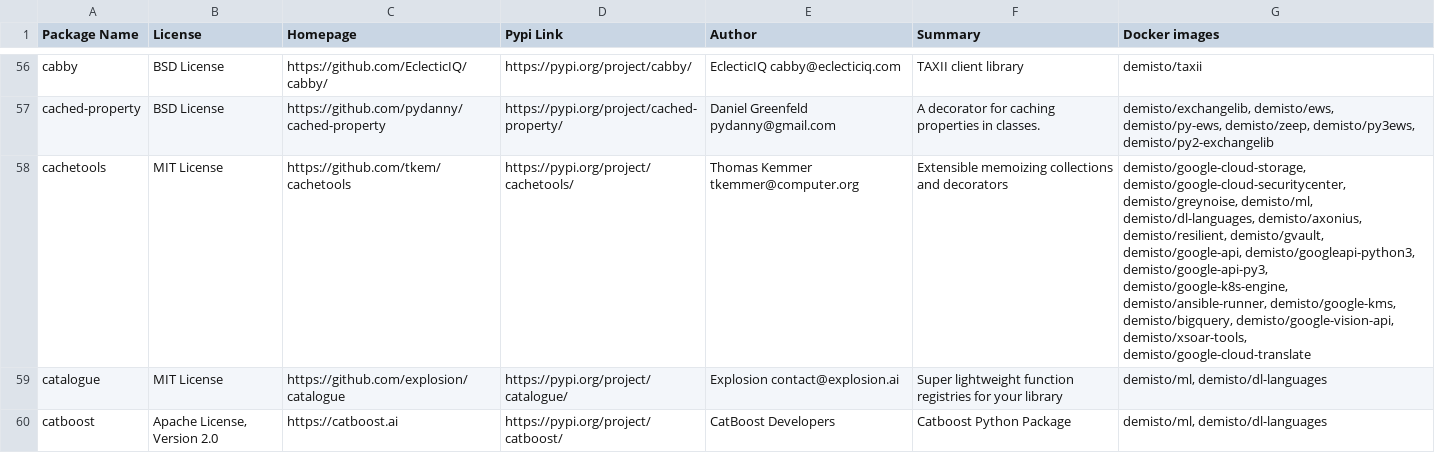
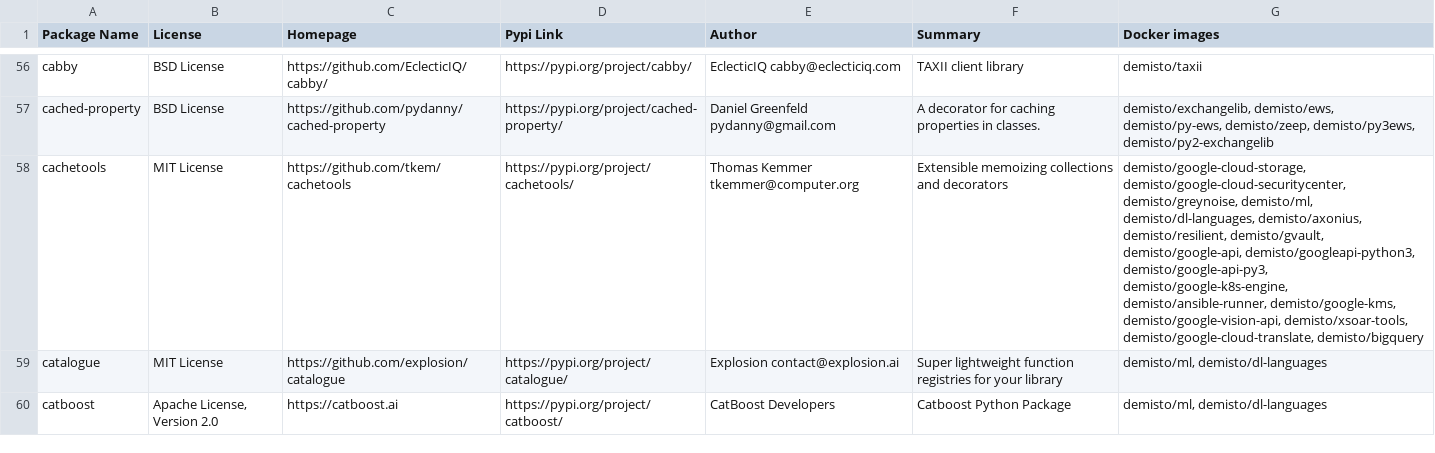
Before and after one commit to upstart-swiss/dockerfiles, a CSV file: used_packages.csv, drawn as a sheet; only a part is shown, gaps mark what is left out; the diff covers the shown part only.

Commit message:
Tue Mar 23 01:08:46 UTC 2021: automatic docker repository update

```diff
--- a/used_packages.csv
+++ b/used_packages.csv
@@ -57,3 +57,3 @@ cabby,BSD License,https://github.com/EclecticIQ/cabby/,https://pypi.org/project/
 cached-property,BSD License,https://github.com/pydanny/cached-property,https://pypi.org/project/cached-property/,Daniel Greenfeld pydanny@gmail.com,A decorator for caching properties in classes.,"demisto/exchangelib, demisto/ews, demisto/py-ews, demisto/zeep, demisto/py3ews, demisto/py2-exchangelib"
-cachetools,MIT License,https://github.com/tkem/cachetools,https://pypi.org/project/cachetools/,Thomas Kemmer tkemmer@computer.org,Extensible memoizing collections and decorators,"demisto/google-cloud-storage, demisto/google-cloud-securitycenter, demisto/greynoise, demisto/ml, demisto/dl-languages, demisto/axonius, demisto/resilient, demisto/gvault, demisto/google-api, demisto/googleapi-python3, demisto/google-api-py3, demisto/google-k8s-engine, demisto/ansible-runner, demisto/google-kms, demisto/bigquery, demisto/google-vision-api, demisto/xsoar-tools, demisto/google-cloud-translate"
+cachetools,MIT License,https://github.com/tkem/cachetools,https://pypi.org/project/cachetools/,Thomas Kemmer tkemmer@computer.org,Extensible memoizing collections and decorators,"demisto/google-cloud-storage, demisto/google-cloud-securitycenter, demisto/greynoise, demisto/ml, demisto/dl-languages, demisto/axonius, demisto/resilient, demisto/gvault, demisto/google-api, demisto/googleapi-python3, demisto/google-api-py3, demisto/google-k8s-engine, demisto/ansible-runner, demisto/google-kms, demisto/google-vision-api, demisto/xsoar-tools, demisto/google-cloud-translate, demisto/bigquery"
 catalogue,MIT License,https://github.com/explosion/catalogue,https://pypi.org/project/catalogue/,Explosion contact@explosion.ai,Super lightweight function registries for your library,"demisto/ml, demisto/dl-languages"
```
Also changed, not shown: 2 added rows and 37 edited cells elsewhere in this file, 6 other files.
